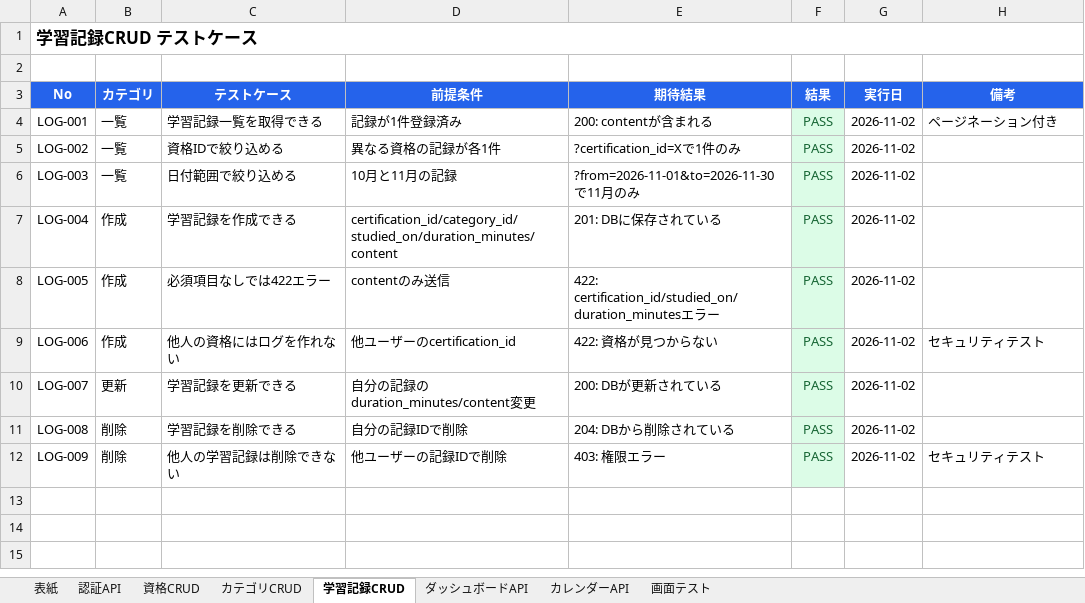
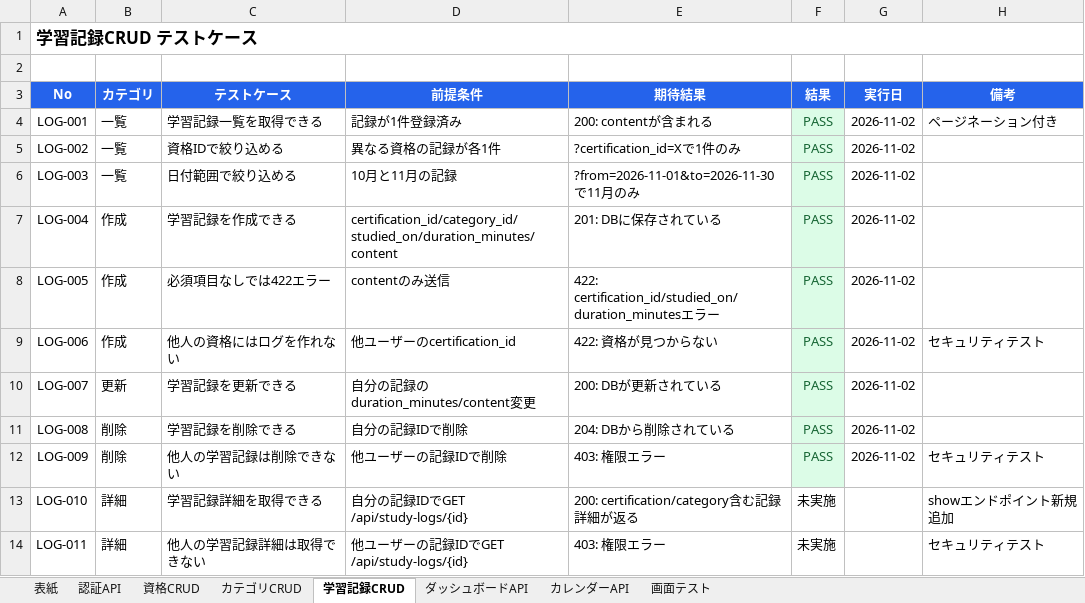
Before and after one commit to kurodakenya/study-tracker, an Excel workbook: テスト仕様書.xlsx, sheet 学習記録CRUD, drawn as a sheet; values as stored, in another font and other column widths than the file's, no borders; the diff names each change by its address in the sheet, - before the commit and + after, or states it on an @@ line.

```diff
--- a/テスト仕様書.xlsx (sheet 学習記録CRUD)
+++ b/テスト仕様書.xlsx (sheet 学習記録CRUD)
+row 13: LOG-010 | 詳細 | 学習記録詳細を取得できる | 自分の記録IDでGET /api/study-logs/{id} | 200: certification/category含む記録詳細が返る | 未実施 |  | showエンドポイント新規追加
+row 14: LOG-011 | 詳細 | 他人の学習記録詳細は取得できない | 他ユーザーの記録IDでGET /api/study-logs/{id} | 403: 権限エラー | 未実施 |  | セキュリティテスト
```
Also changed, not shown: sheet 画面テスト, sheet 表紙.
